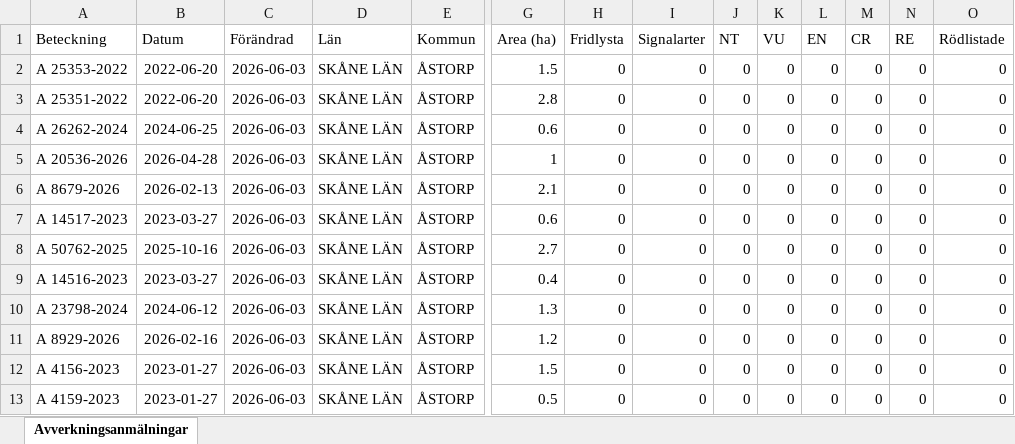
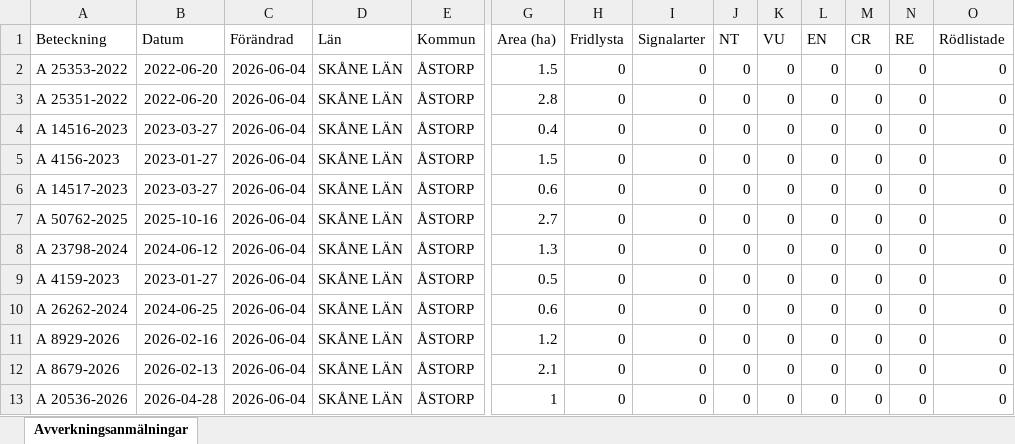
Before and after one commit to klasma/Logging_1277, an Excel workbook: Översikt ÅSTORP.xlsx, sheet Avverkningsanmälningar, drawn as a sheet; only a part is shown, gaps mark what is left out; values as stored, in another font and other column widths than the file's, no borders; removed rows and columns are numbered as before the commit, all else as after; rows hold the shown columns only; the diff names each change by its address in the sheet, - before the commit and + after, or states it on an @@ line.

```diff
--- a/Översikt ÅSTORP.xlsx (sheet Avverkningsanmälningar)
+++ b/Översikt ÅSTORP.xlsx (sheet Avverkningsanmälningar)
-C2:C3 (Förändrad): 2026-06-03
+C2:C3 (Förändrad): 2026-06-04
-row 4: A 26262-2024 | 2024-06-25 | 2026-06-03 | SKÅNE LÄN | ÅSTORP | 0.6 | 0 | 0 | 0 | 0 | 0 | 0 | 0 | 0
-A4 (Beteckning): A 20536-2026
+A4 (Beteckning): A 14516-2023
-B4 (Datum): 2026-04-28
+B4 (Datum): 2023-03-27
-C4:C7 (Förändrad): 2026-06-03
+C4:C7 (Förändrad): 2026-06-04
-G4 (Area (ha)): 1
+G4 (Area (ha)): 0.4
-A5 (Beteckning): A 8679-2026
+A5 (Beteckning): A 4156-2023
-B5 (Datum): 2026-02-13
+B5 (Datum): 2023-01-27
-G5 (Area (ha)): 2.1
+G5 (Area (ha)): 1.5
-row 9: A 14516-2023 | 2023-03-27 | 2026-06-03 | SKÅNE LÄN | ÅSTORP | 0.4 | 0 | 0 | 0 | 0 | 0 | 0 | 0 | 0
-C8 (Förändrad): 2026-06-03
+C8 (Förändrad): 2026-06-04
+row 9: A 4159-2023 | 2023-01-27 | 2026-06-04 | SKÅNE LÄN | ÅSTORP | 0.5 | 0 | 0 | 0 | 0 | 0 | 0 | 0 | 0
+row 10: A 26262-2024 | 2024-06-25 | 2026-06-04 | SKÅNE LÄN | ÅSTORP | 0.6 | 0 | 0 | 0 | 0 | 0 | 0 | 0 | 0
-C11:C13 (Förändrad): 2026-06-03
+C11:C13 (Förändrad): 2026-06-04
-A12 (Beteckning): A 4156-2023
+A12 (Beteckning): A 8679-2026
-B12 (Datum): 2023-01-27
+B12 (Datum): 2026-02-13
-G12 (Area (ha)): 1.5
+G12 (Area (ha)): 2.1
-A13 (Beteckning): A 4159-2023
+A13 (Beteckning): A 20536-2026
-B13 (Datum): 2023-01-27
+B13 (Datum): 2026-04-28
-G13 (Area (ha)): 0.5
+G13 (Area (ha)): 1
```
Also changed, not shown: 1 other file.
